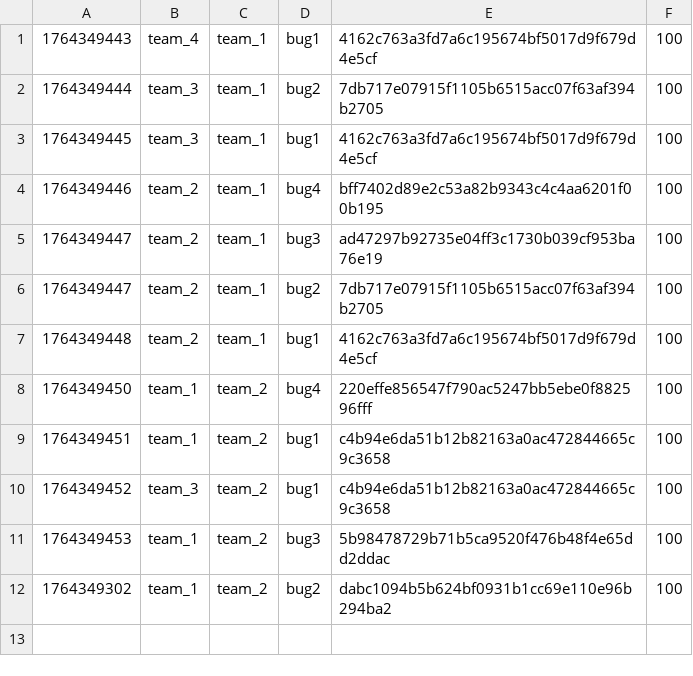
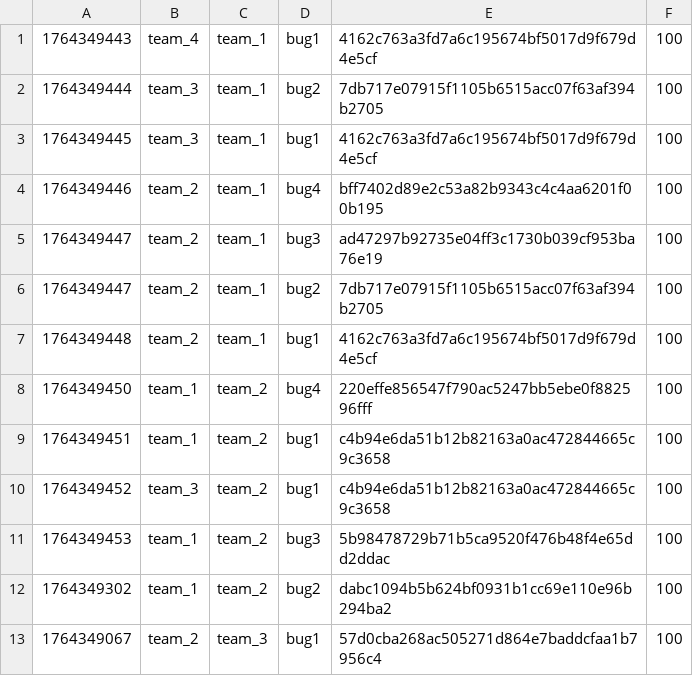
Before and after one commit to hspace-io/2025w-gitctf-score, a CSV file: score.csv, drawn as a sheet; the diff names each change by its address in the sheet, - before the commit and + after, or states it on an @@ line.

Commit message:
[Score] team_2 +100
team_2 attacked `bug1` 57d0cba268ac505271d864e7baddcfaa1b7956c4 of team_3

```diff
--- a/score.csv
+++ b/score.csv
+row 13: 1764349067 | team_2 | team_3 | bug1 | 57d0cba268ac505271d864e7baddcfaa1b7956c4 | 100
```
